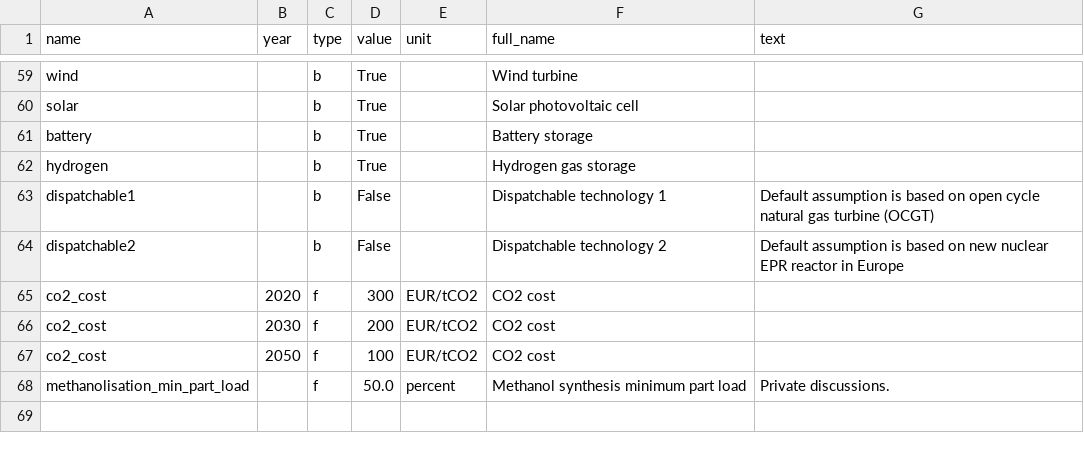
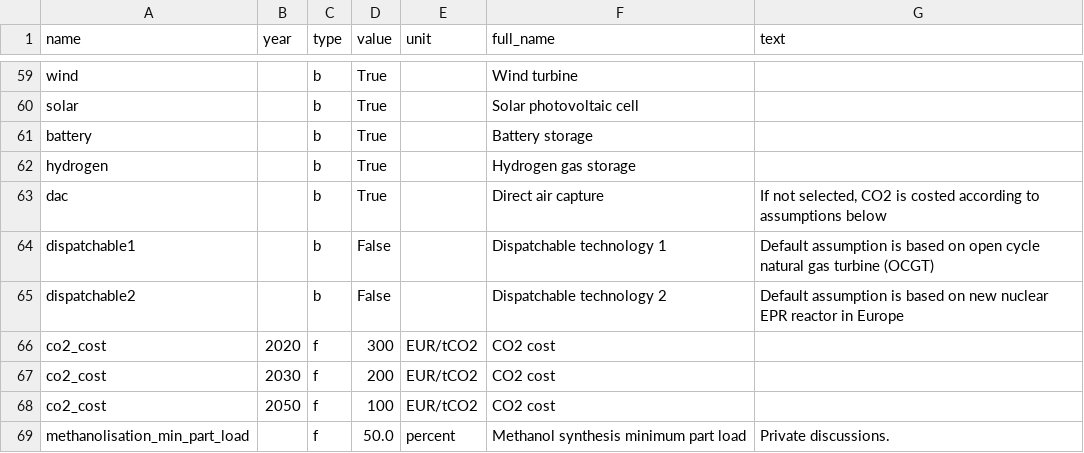
Before and after one commit to PyPSA/efuels-server, a CSV file: defaults-initial.csv, drawn as a sheet; only a part is shown, gaps mark what is left out.

```diff
--- a/defaults-initial.csv
+++ b/defaults-initial.csv
@@ -62,2 +62,3 @@ battery,,b,True,,Battery storage,
 hydrogen,,b,True,,Hydrogen gas storage,
+dac,,b,True,,Direct air capture,"If not selected, CO2 is costed according to assumptions below"
 dispatchable1,,b,False,,Dispatchable technology 1,Default assumption is based on open cycle natural gas turbine (OCGT)
```
Also changed, not shown: defaults.csv, 5 other files.
